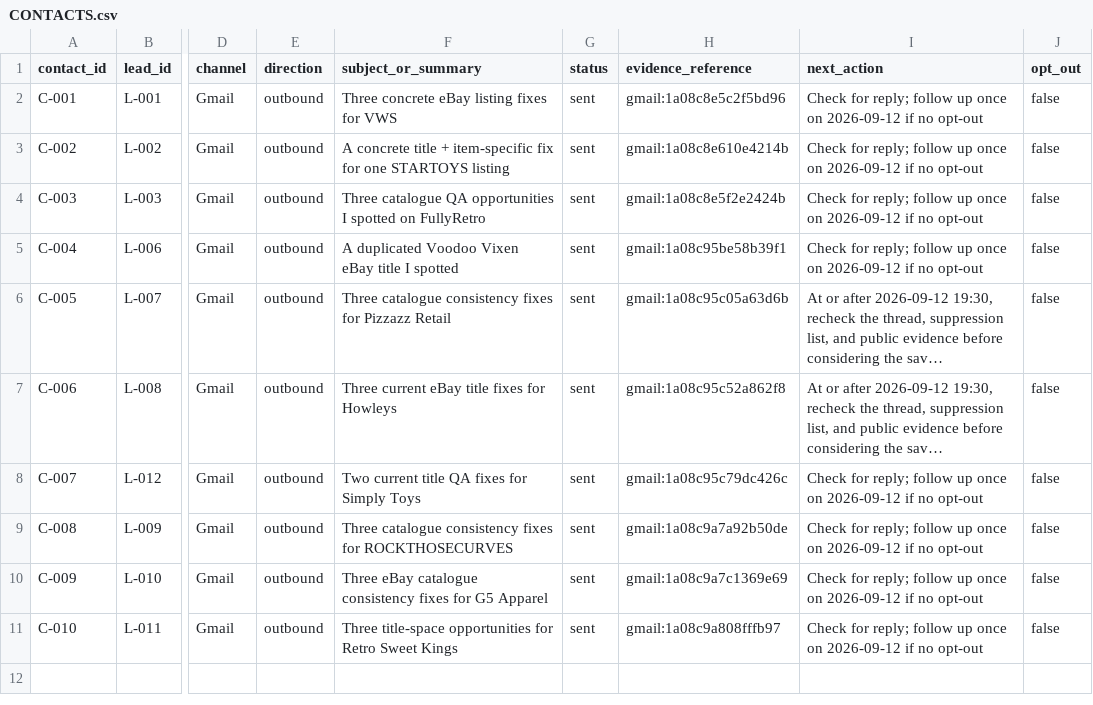
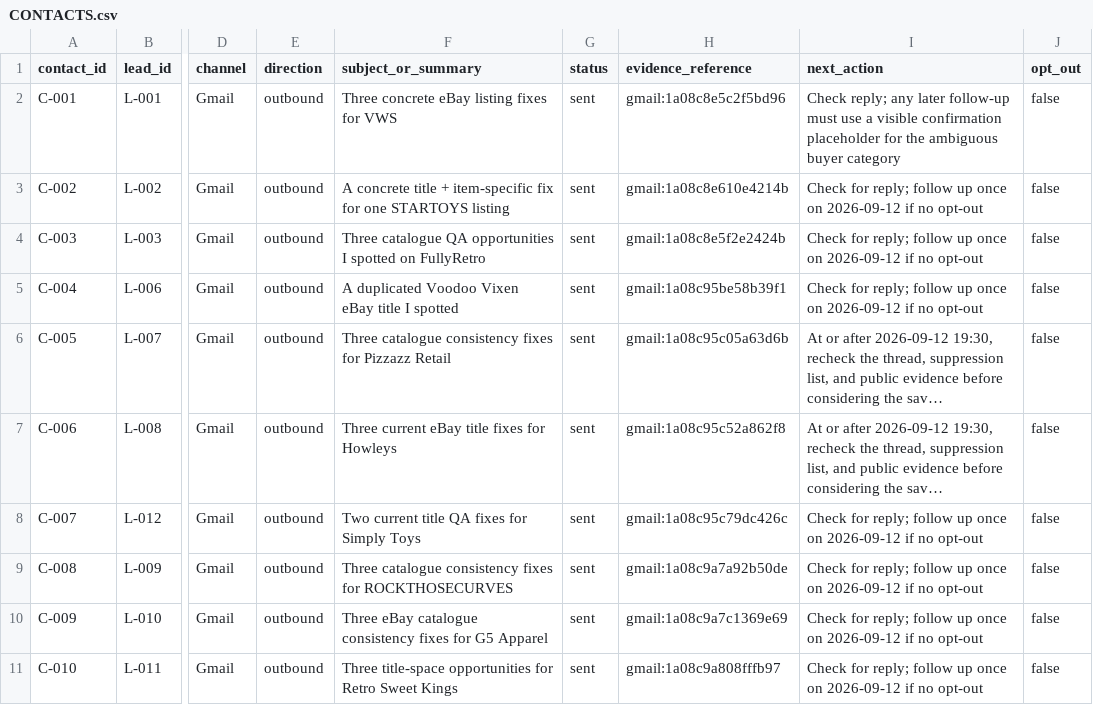
Before and after one commit to Bleuszz/revenue-os-2026-09-10, a CSV file: ops/CONTACTS.csv, drawn as a sheet; only a part is shown, gaps mark what is left out; long unchanged cells end in …; the diff names each change by its address in the sheet, - before the commit and + after, or states it on an @@ line.

```diff
--- a/ops/CONTACTS.csv
+++ b/ops/CONTACTS.csv
-I2 (next_action): Check for reply; follow up once on 2026-09-12 if no opt-out
+I2 (next_action): Check reply; any later follow-up must use a visible confirmation placeholder for the ambiguous buyer category
```
Also changed, not shown: ops/LEADS.csv, 8 other files.
